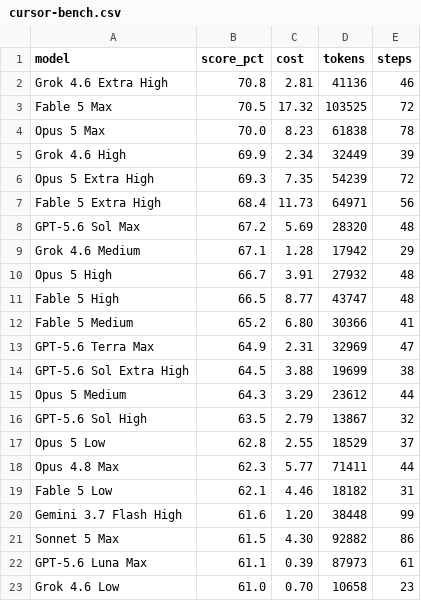
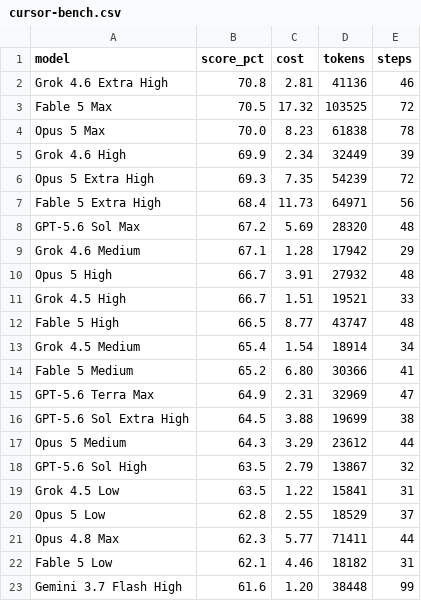
Before and after one commit to weakish/weakish.github.com, a CSV file: uses/cursor-bench.csv, drawn as a sheet; only a part is shown; the shorter side is filled out with more unchanged rows.

```diff
--- a/uses/cursor-bench.csv
+++ b/uses/cursor-bench.csv
@@ -10,3 +10,5 @@ Grok 4.6 Medium,67.1,1.28,17942,29
 Opus 5 High,66.7,3.91,27932,48
+Grok 4.5 High,66.7,1.51,19521,33
 Fable 5 High,66.5,8.77,43747,48
+Grok 4.5 Medium,65.4,1.54,18914,34
 Fable 5 Medium,65.2,6.80,30366,41
@@ -16,2 +18,3 @@ Opus 5 Medium,64.3,3.29,23612,44
 GPT-5.6 Sol High,63.5,2.79,13867,32
+Grok 4.5 Low,63.5,1.22,15841,31
 Opus 5 Low,62.8,2.55,18529,37
```
Also changed, not shown: 2 other files.
